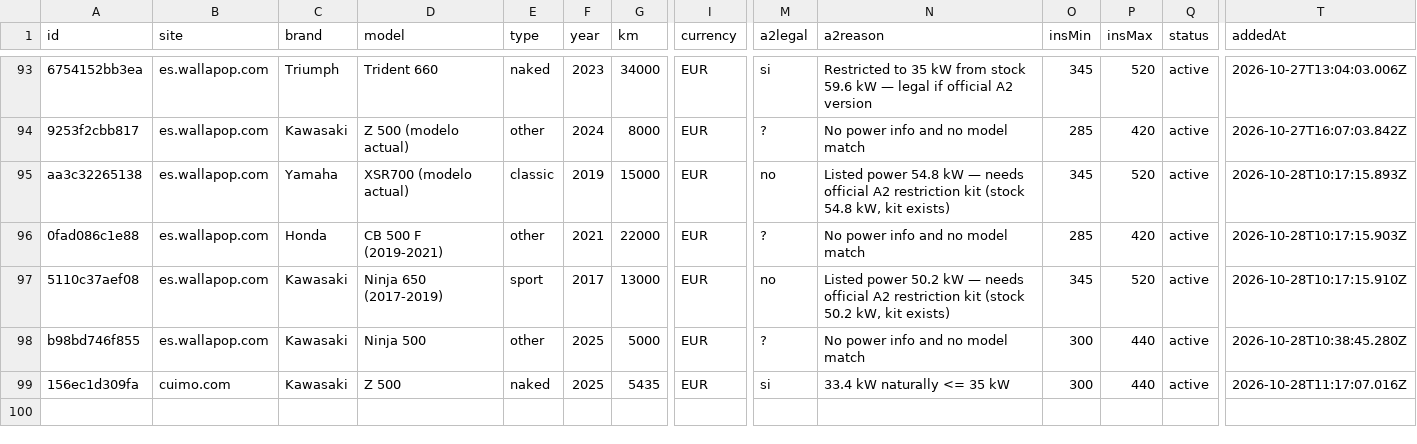
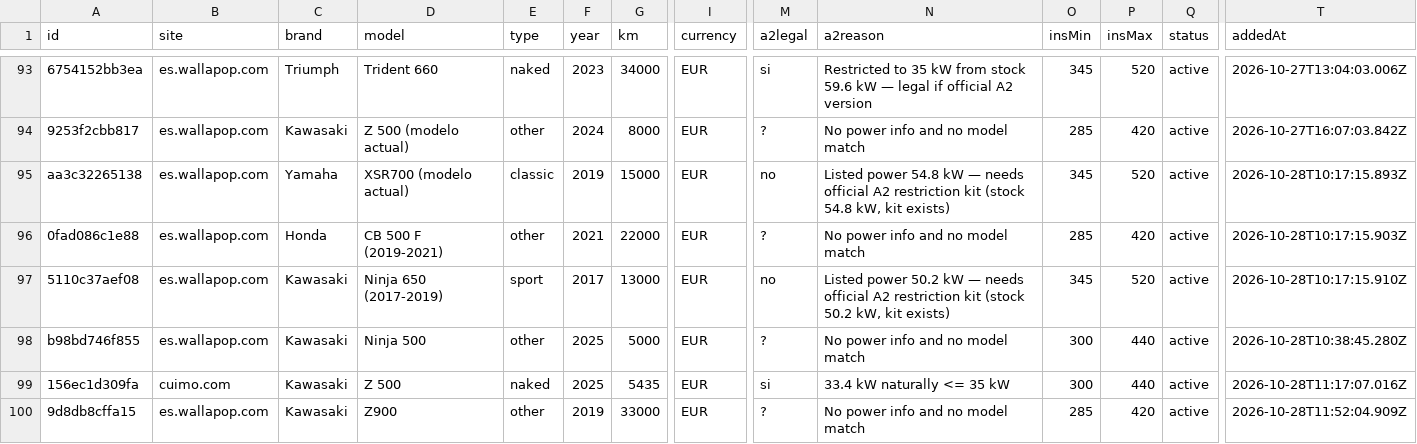
Before and after one commit to jonlautenschlager-partn/nnext-moto, a CSV file: data/export.csv, drawn as a sheet; only a part is shown, gaps mark what is left out; rows hold the shown columns only; the diff names each change by its address in the sheet, - before the commit and + after, or states it on an @@ line.

```diff
--- a/data/export.csv
+++ b/data/export.csv
+row 100: 9d8db8cffa15 | es.wallapop.com | Kawasaki | Z900 | other | 2019 | 33000 | EUR | ? | No power info and no model match | 285 | 420 | active | 2026-10-28T11:52:04.909Z
```
Also changed, not shown: 2 other files.
